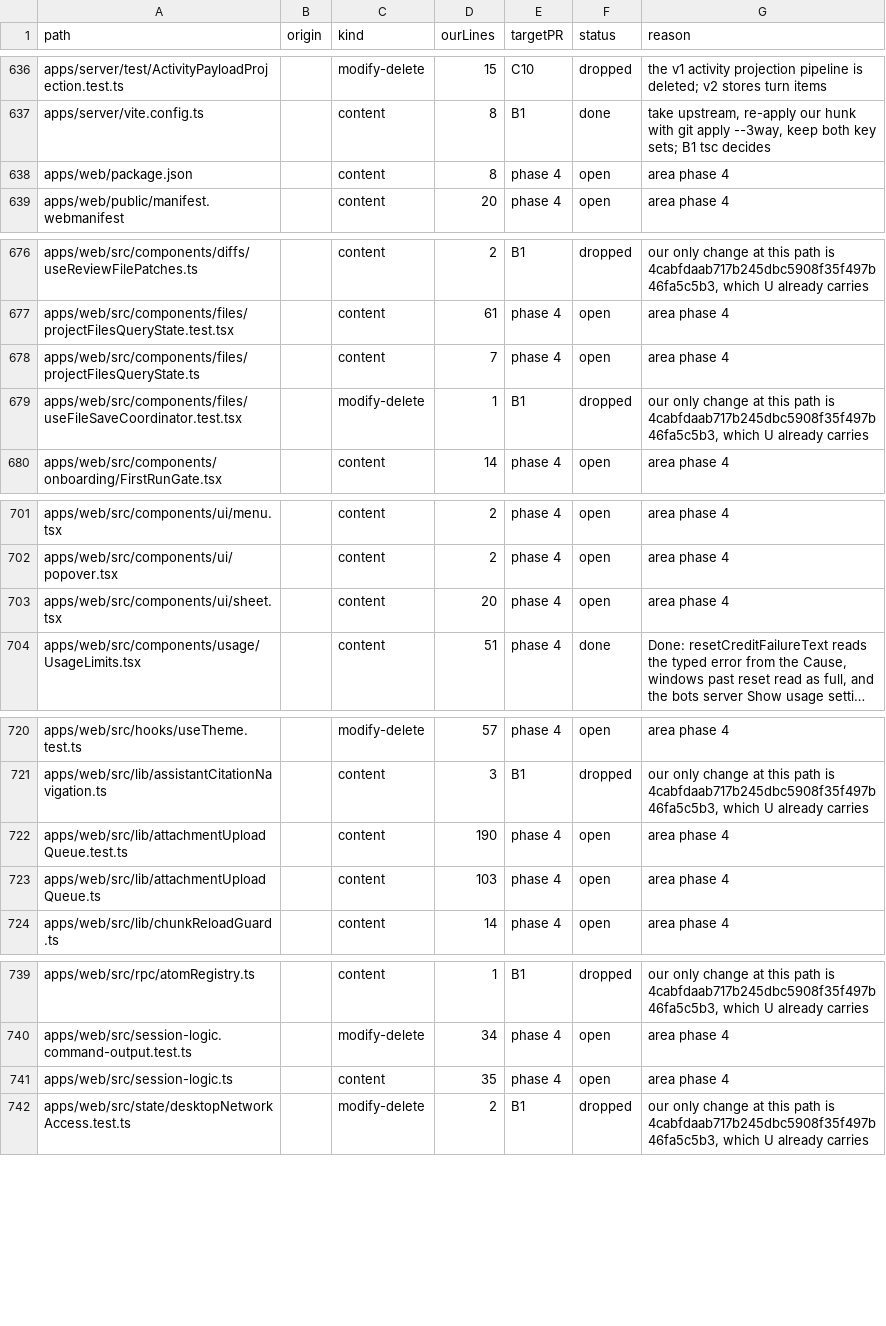
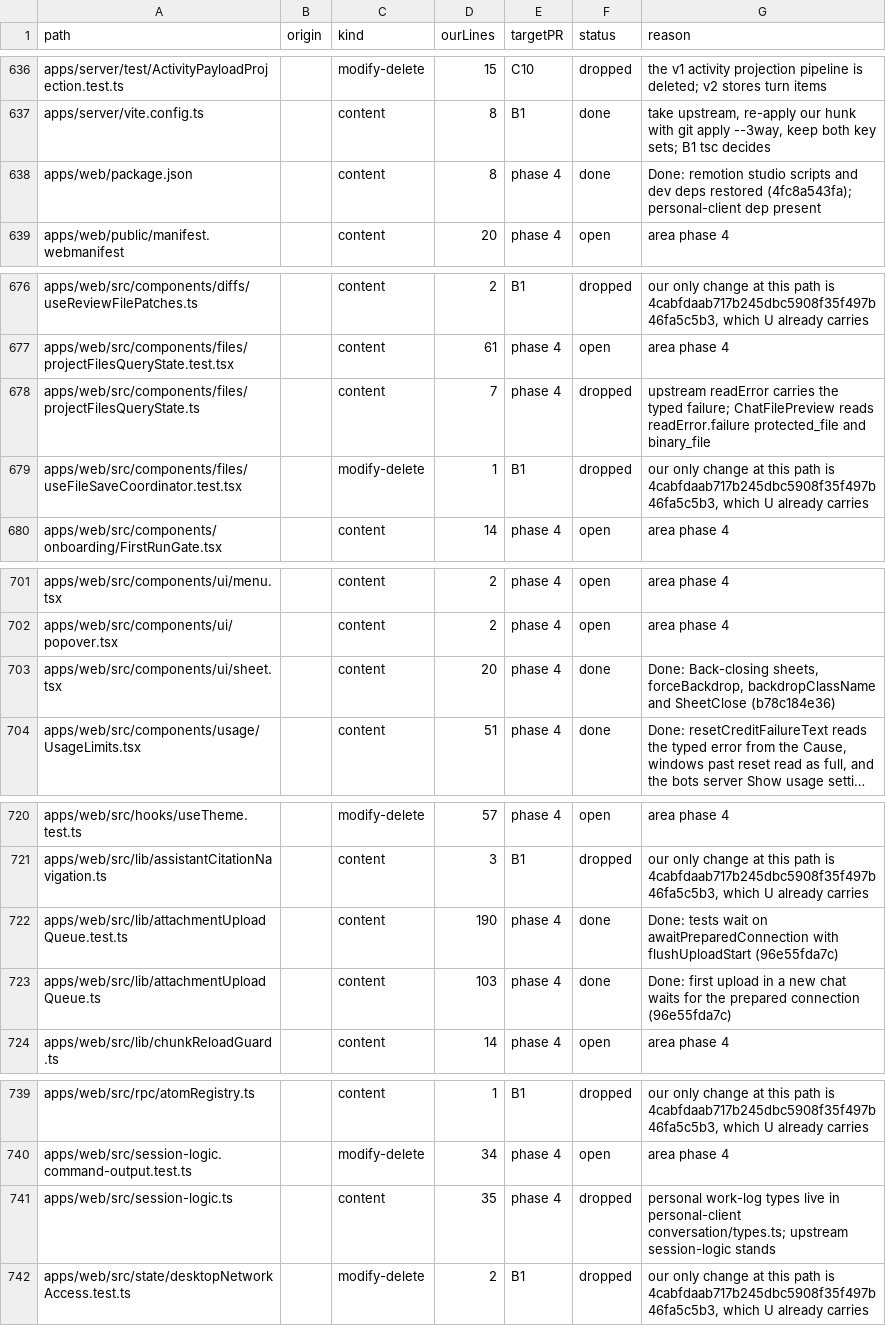
Before and after one commit to haroutB5/personal-bots, a TSV file: scripts/personal/sync/v2-port-ledger/ledger.tsv, drawn as a sheet; only a part is shown, gaps mark what is left out; long unchanged cells end in …; the diff covers the shown part only; the diff names each change by its address in the sheet, - before the commit and + after, or states it on an @@ line.

```diff
--- a/scripts/personal/sync/v2-port-ledger/ledger.tsv
+++ b/scripts/personal/sync/v2-port-ledger/ledger.tsv
-F638 (status): open
+F638 (status): done
-G638 (reason): area phase 4
+G638 (reason): Done: remotion studio scripts and dev deps restored (4fc8a543fa); personal-client dep present
-F678 (status): open
+F678 (status): dropped
-G678 (reason): area phase 4
+G678 (reason): upstream readError carries the typed failure; ChatFilePreview reads readError.failure protected_file and binary_file
-F703 (status): open
+F703 (status): done
-G703 (reason): area phase 4
+G703 (reason): Done: Back-closing sheets, forceBackdrop, backdropClassName and SheetClose (b78c184e36)
-F722:F723 (status): open
+F722:F723 (status): done
-G722 (reason): area phase 4
+G722 (reason): Done: tests wait on awaitPreparedConnection with flushUploadStart (96e55fda7c)
-G723 (reason): area phase 4
+G723 (reason): Done: first upload in a new chat waits for the prepared connection (96e55fda7c)
-F741 (status): open
+F741 (status): dropped
-G741 (reason): area phase 4
+G741 (reason): personal work-log types live in personal-client conversation/types.ts; upstream session-logic stands
```
Also changed, not shown: 10 edited cells elsewhere in this file.
